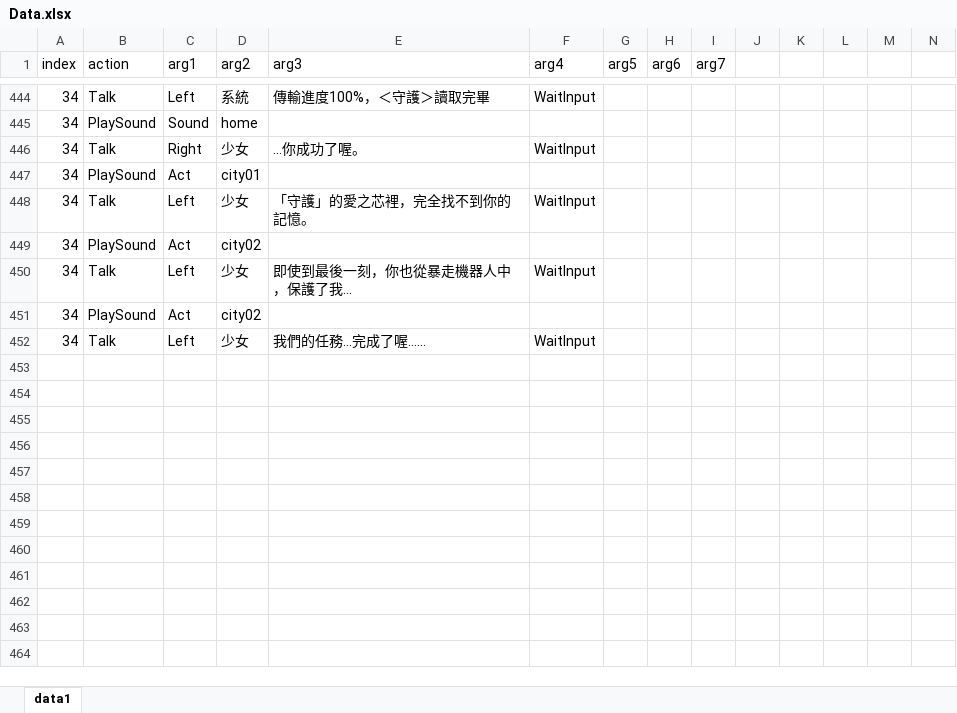
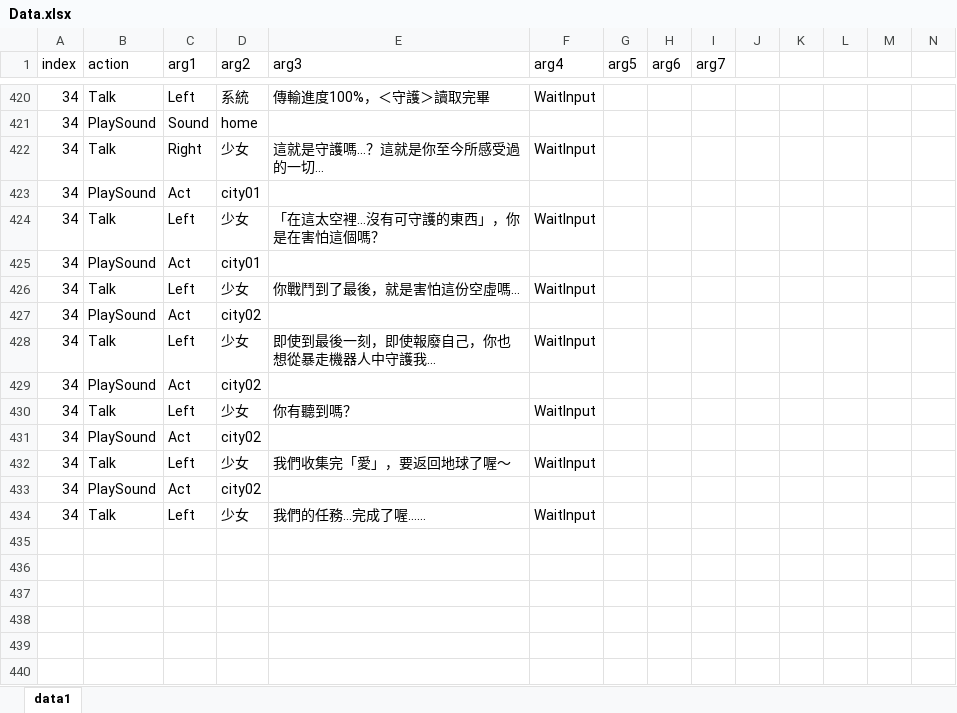
Before and after one commit to YouZhengHua/7thDIYGameJam, an Excel workbook: Assets/ExcelData/Data.xlsx, sheet data1, drawn as a sheet; only a part is shown, gaps mark what is left out; values as stored, in another font and other column widths than the file's, no borders; charts and pictures not drawn; addresses are those after the commit; rows hold the shown columns only; the diff covers the shown part only; the diff names each change by its address in the sheet, - before the commit and + after, or states it on an @@ line.

```diff
--- a/Assets/ExcelData/Data.xlsx (sheet data1)
+++ b/Assets/ExcelData/Data.xlsx (sheet data1)
-E422 (arg3): …你成功了喔。
+E422 (arg3): 這就是守護嗎…？這就是你至今所感受過的一切…
-E424 (arg3): 「守護」的愛之芯裡，完全找不到你的記憶。
+E424 (arg3): 「在這太空裡…沒有可守護的東西」，你是在害怕這個嗎？
@@ row 359 moved to row 425: 34 @@
+row 426: 34 | Talk | Left | 少女 | 你戰鬥到了最後，就是害怕這份空虛嗎… | WaitInput
-E428 (arg3): 即使到最後一刻，你也從暴走機器人中，保護了我…
+E428 (arg3): 即使到最後一刻，即使報廢自己，你也想從暴走機器人中守護我…
@@ row 361 moved to row 429: 34 @@
+row 430: 34 | Talk | Left | 少女 | 你有聽到嗎？ | WaitInput
@@ row 369 moved to row 431: 34 @@
+row 432: 34 | Talk | Left | 少女 | 我們收集完「愛」，要返回地球了喔～ | WaitInput
+row 435: (empty)
+row 436: (empty)
+row 437: (empty)
+row 438: (empty)
+row 439: (empty)
+row 440: (empty)
```
Also changed, not shown: 131 added rows, 21 removed rows and 54 edited cells elsewhere in this sheet, 4 other files.
